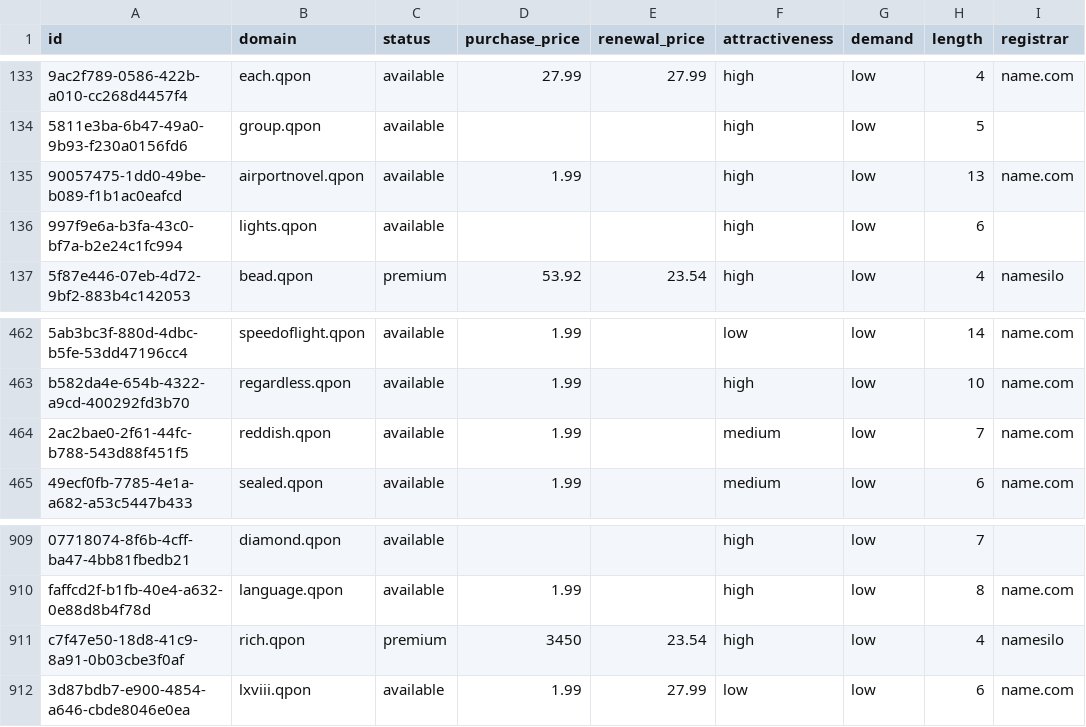
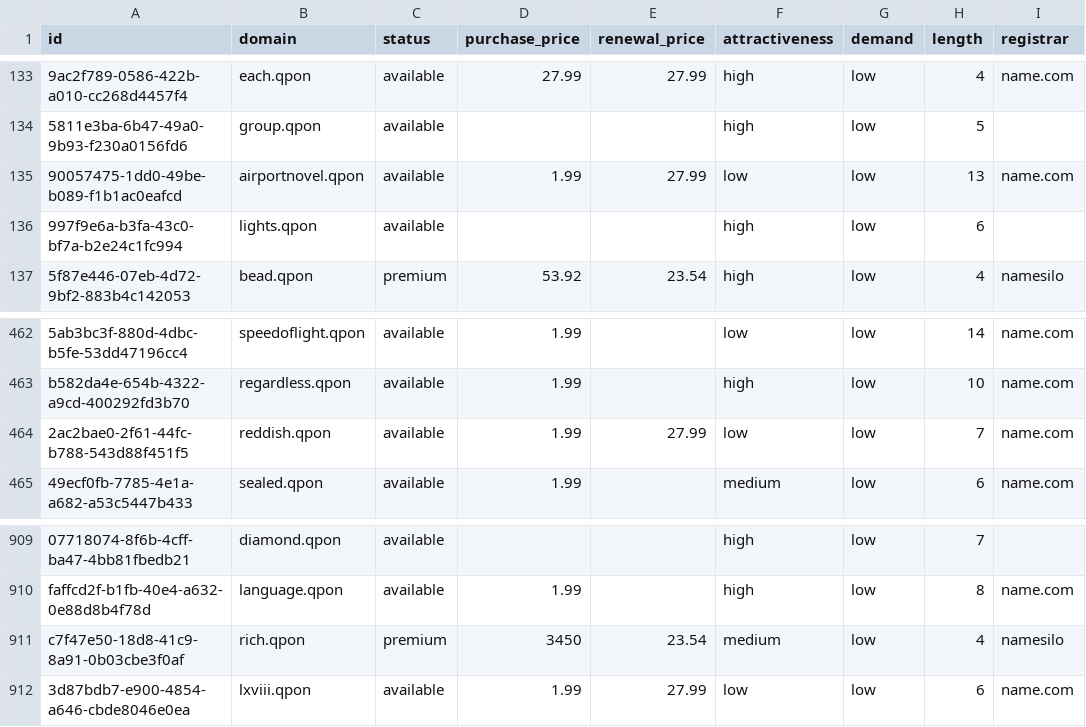
Before and after one commit to UniqueDomains/qpon-oneword-domains, a CSV file: qpon.csv, drawn as a sheet; only a part is shown, gaps mark what is left out; the diff names each change by its address in the sheet, - before the commit and + after, or states it on an @@ line.

Commit message:
Domains update

```diff
--- a/qpon.csv
+++ b/qpon.csv
-E135 (renewal_price): (empty)
+E135 (renewal_price): 27.99
-F135 (attractiveness): high
+F135 (attractiveness): low
-E464 (renewal_price): (empty)
+E464 (renewal_price): 27.99
-F464 (attractiveness): medium
+F464 (attractiveness): low
-F911 (attractiveness): high
+F911 (attractiveness): medium
```
Also changed, not shown: 3 other files.
